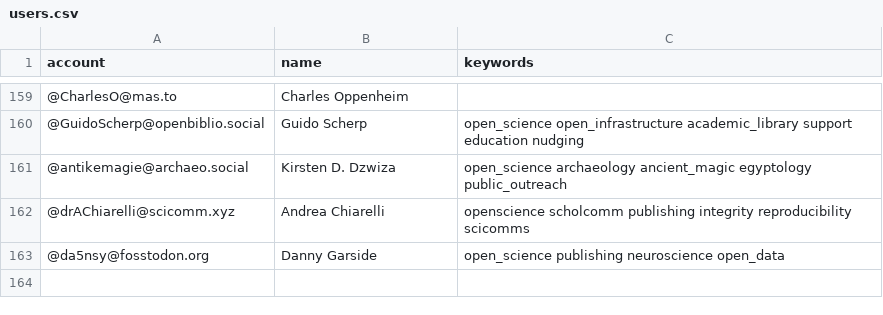
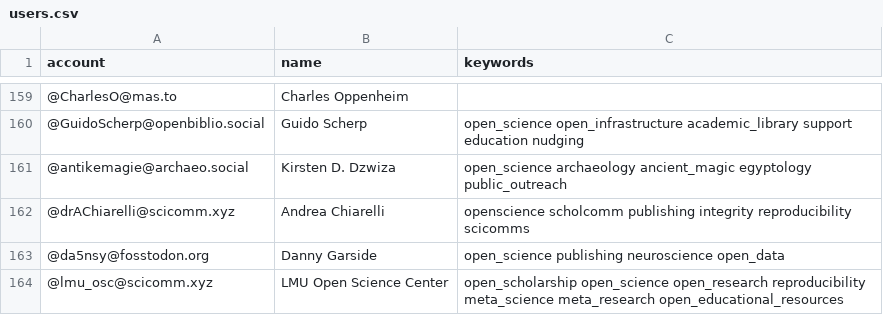
Before and after one commit to smach/Mastodon-OpenScience, a CSV file: resources/users.csv, drawn as a sheet; only a part is shown, gaps mark what is left out; the diff names each change by its address in the sheet, - before the commit and + after, or states it on an @@ line.

Commit message:
add LMU Open Science Center

```diff
--- a/resources/users.csv
+++ b/resources/users.csv
+row 164: @lmu_osc@scicomm.xyz | LMU Open Science Center | open_scholarship open_science open_research reproducibility meta_science meta_research open_educational_resources
```
